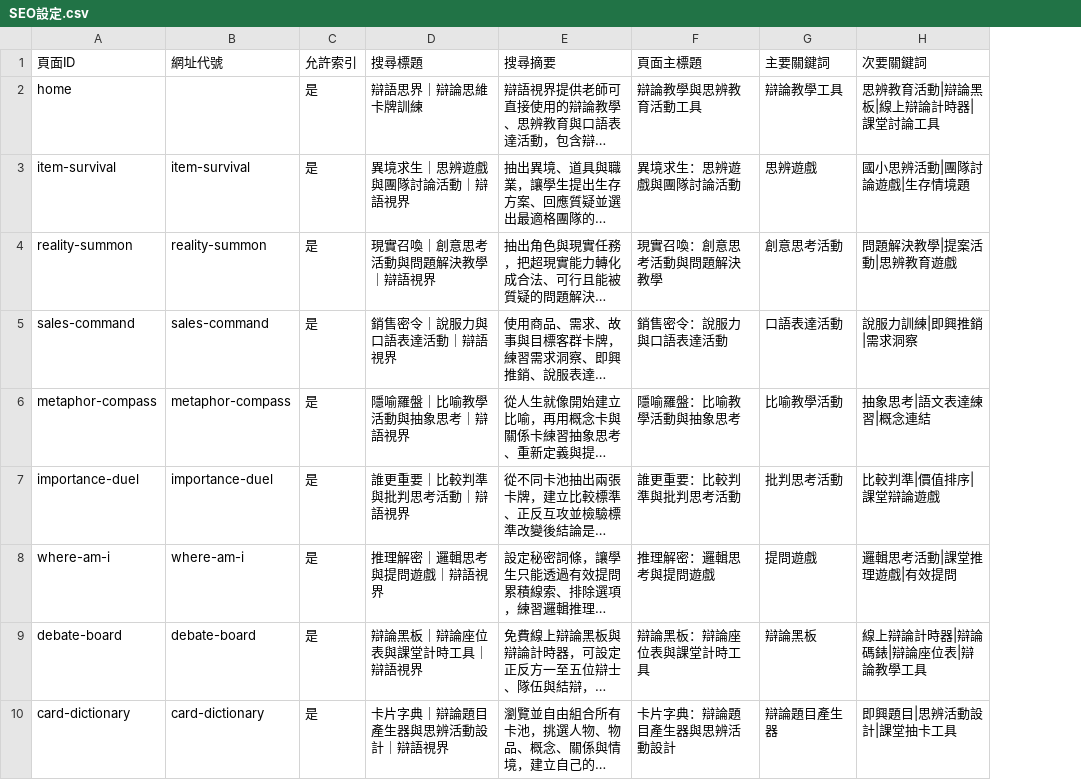
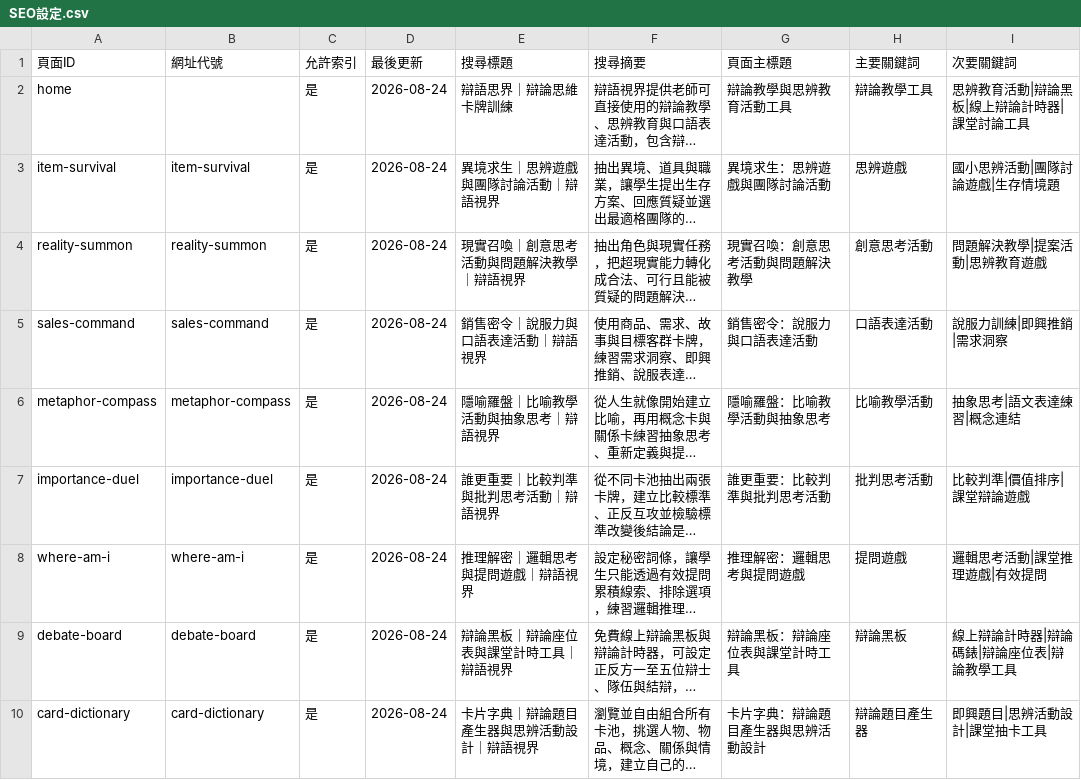
Before and after one commit to macrokernel3000/debatevision, a CSV file: data/content/SEO設定.csv, drawn as a sheet; only a part is shown; long unchanged cells end in …; the diff names each change by its address in the sheet, - before the commit and + after, or states it on an @@ line.

```diff
--- a/data/content/SEO設定.csv
+++ b/data/content/SEO設定.csv
+column D (最後更新), rows 2-10: all 2026-08-24
```
Also changed, not shown: 17 other files.
